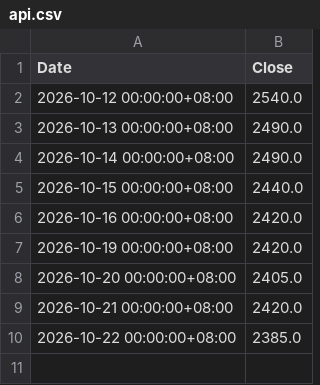
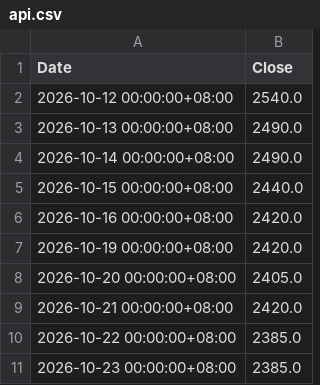
Before and after one commit to tigerkuo/CS381-python, a CSV file: api.csv, drawn as a sheet; the diff names each change by its address in the sheet, - before the commit and + after, or states it on an @@ line.

```diff
--- a/api.csv
+++ b/api.csv
+row 11: 2026-10-23 00:00:00+08:00 | 2385.0
```
